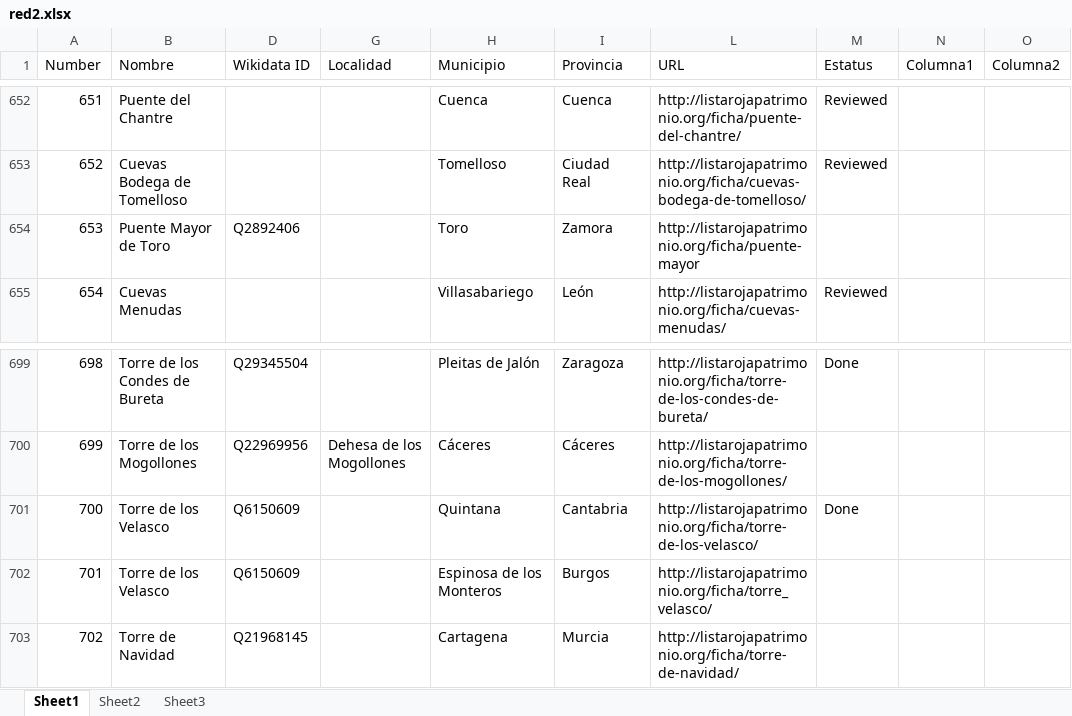
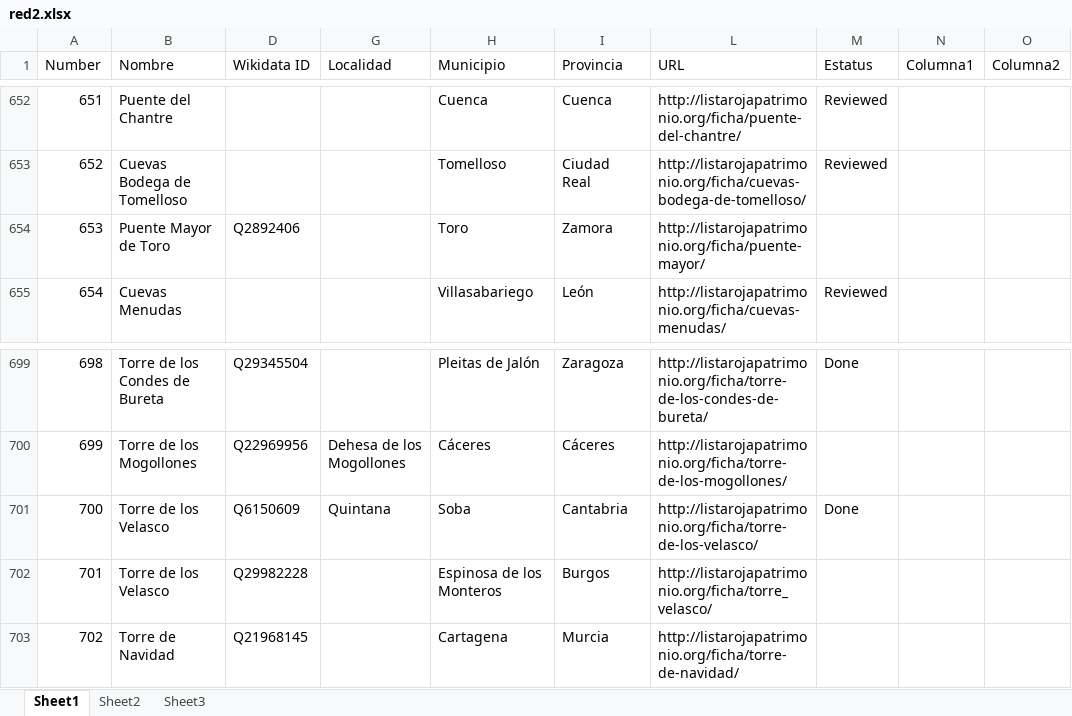
Before and after one commit to miguel-angel-monjas/red_list, an Excel workbook: red2.xlsx, sheet Sheet1, drawn as a sheet; only a part is shown, gaps mark what is left out; values as stored, in another font and other column widths than the file's, no borders; table styles not drawn; the diff names each change by its address in the sheet, - before the commit and + after, or states it on an @@ line.

Commit message:
Fixing wrong id

```diff
--- a/red2.xlsx (sheet Sheet1)
+++ b/red2.xlsx (sheet Sheet1)
-L654 (URL): http://listarojapatrimonio.org/ficha/puente-mayor
+L654 (URL): http://listarojapatrimonio.org/ficha/puente-mayor/
-G701 (Localidad): (empty)
+G701 (Localidad): Quintana
-H701 (Municipio): Quintana
+H701 (Municipio): Soba
-D702 (Wikidata ID): Q6150609
+D702 (Wikidata ID): Q29982228
```
